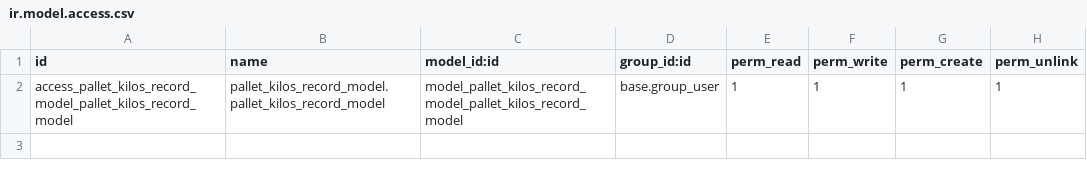
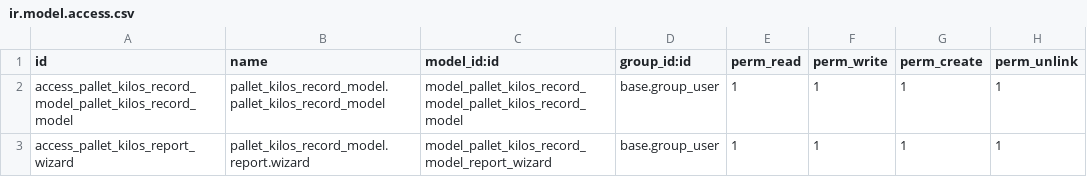
Before and after one commit to elyon-github/vifel-20250717, a CSV file: pallet_kilos_record_model/security/ir.model.access.csv, drawn as a sheet.

Commit message:
feat: Add Occupancy Report functionality
- Introduced a new occupancy report wizard for generating inventory occupancy reports in XLSX format.
- Implemented two computation methods: 'snapshot' for generating snapshots and 'sql' for on-the-fly calculations.
- Added a button in the stock quant history snapshot list view to trigger the occupancy report wizard.
- Created a new report action for the occupancy report and linked it to the wizard.
- Enhanced the client summary report by sorting customer names for better readability.
- Defined new XML views and JavaScript files to support the occupancy report functionality.
- Updated access rights to include permissions for the new occupancy wizard.

```diff
--- a/pallet_kilos_record_model/security/ir.model.access.csv
+++ b/pallet_kilos_record_model/security/ir.model.access.csv
@@ -2 +2,2 @@ id,name,model_id:id,group_id:id,perm_read,perm_write,perm_create,perm_unlink
 access_pallet_kilos_record_model_pallet_kilos_record_model,pallet_kilos_record_model.pallet_kilos_record_model,model_pallet_kilos_record_model_pallet_kilos_record_model,base.group_user,1,1,1,1
+access_pallet_kilos_report_wizard,pallet_kilos_record_model.report.wizard,model_pallet_kilos_record_model_report_wizard,base.group_user,1,1,1,1
```
Also changed, not shown: 25 other files.
